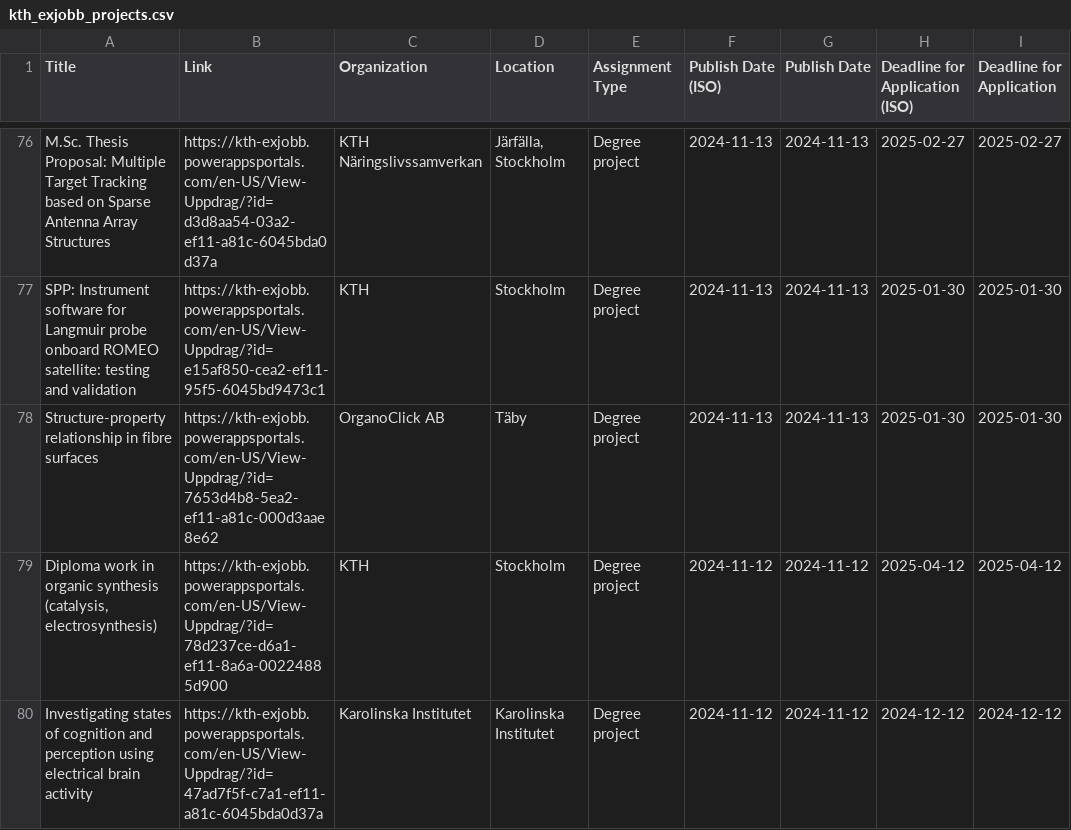
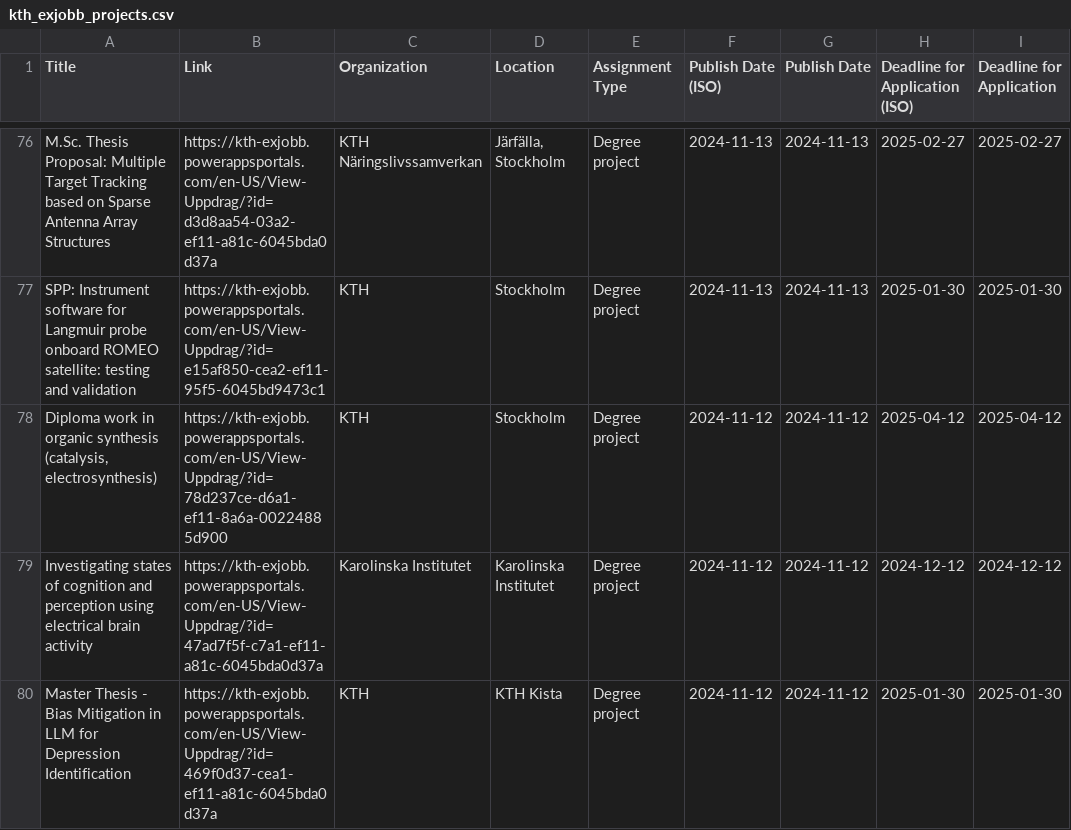
Before and after one commit to Qervas/exjobb, a CSV file: data/kth_exjobb_projects.csv, drawn as a sheet; only a part is shown, gaps mark what is left out; the shorter side is filled out with more unchanged rows.

```diff
--- a/data/kth_exjobb_projects.csv
+++ b/data/kth_exjobb_projects.csv
@@ -77,3 +77,2 @@ M.Sc. Thesis Proposal: Multiple Target Tracking based on Sparse Antenna Array St
 SPP: Instrument software for Langmuir probe onboard ROMEO satellite: testing and validation,https://kth-exjobb.powerappsportals.com/en-US/View-Uppdrag/?id=e15af850-cea2-ef11-95f5-6045bd9473c1,KTH,Stockholm,Degree project,2024-11-13,2024-11-13,2025-01-30,2025-01-30
-Structure-property relationship in fibre surfaces,https://kth-exjobb.powerappsportals.com/en-US/View-Uppdrag/?id=7653d4b8-5ea2-ef11-a81c-000d3aae8e62,OrganoClick AB,Täby,Degree project,2024-11-13,2024-11-13,2025-01-30,2025-01-30
 "Diploma work in organic synthesis (catalysis, electrosynthesis)",https://kth-exjobb.powerappsportals.com/en-US/View-Uppdrag/?id=78d237ce-d6a1-ef11-8a6a-00224885d900,KTH,Stockholm,Degree project,2024-11-12,2024-11-12,2025-04-12,2025-04-12
```
Also changed, not shown: data/cth_exjobb_projects.csv, data/liu_exjobb_projects.csv.
